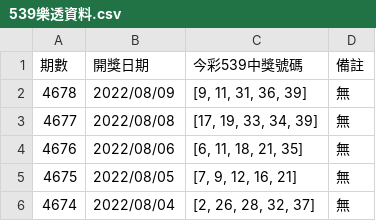
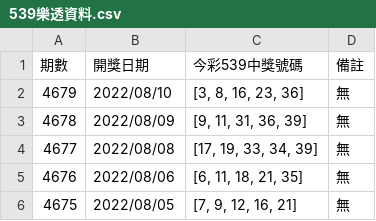
Before and after one commit to Xuan-7190/webcrawler_test, a CSV file: 539樂透資料.csv, drawn as a sheet; only a part is shown; the shorter side is filled out with more unchanged rows.

```diff
--- a/539樂透資料.csv
+++ b/539樂透資料.csv
@@ -1,2 +1,3 @@
 期數,開獎日期,今彩539中獎號碼,備註
+4679,2022/08/10,"[3, 8, 16, 23, 36]",無
 4678,2022/08/09,"[9, 11, 31, 36, 39]",無
```
Also changed, not shown: 4 other files.
